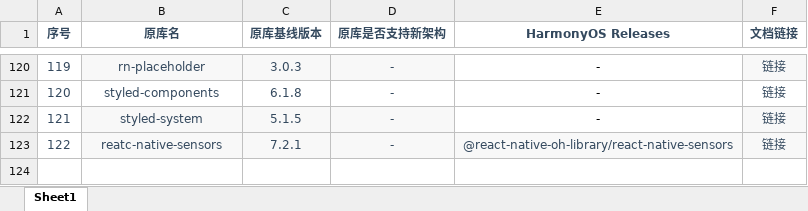
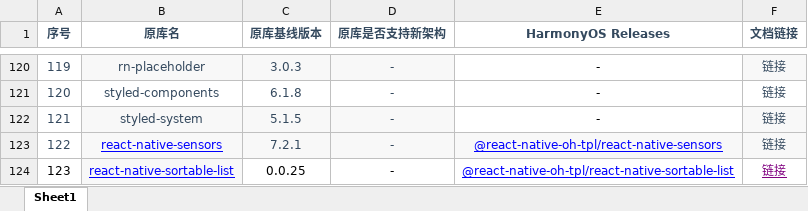
Before and after one commit to react-native-oh-library/usage-docs, an Excel workbook: Menu.xlsx, sheet Sheet1, drawn as a sheet; only a part is shown, gaps mark what is left out; values as stored, in another font and other column widths than the file's, no borders; the diff names each change by its address in the sheet, - before the commit and + after, or states it on an @@ line.

Commit message:
[Issues: #I9K4DT] 添加react-native-sortable-list文档

```diff
--- a/Menu.xlsx (sheet Sheet1)
+++ b/Menu.xlsx (sheet Sheet1)
-B123 (原库名): reatc-native-sensors
+B123 (原库名): react-native-sensors
@@ B123 underline: off → on, text colour: #34495E → #0000FF @@
-E123 (HarmonyOS Releases): @react-native-oh-library/react-native-sensors
+E123 (HarmonyOS Releases): @react-native-oh-tpl/react-native-sensors
@@ E123 underline: off → on, text colour: #34495E → #0000FF @@
+row 124: 123 | react-native-sortable-list | 0.0.25 | - | @react-native-oh-tpl/react-native-sortable-list | 链接
```
Also changed, not shown: 3 other files.
